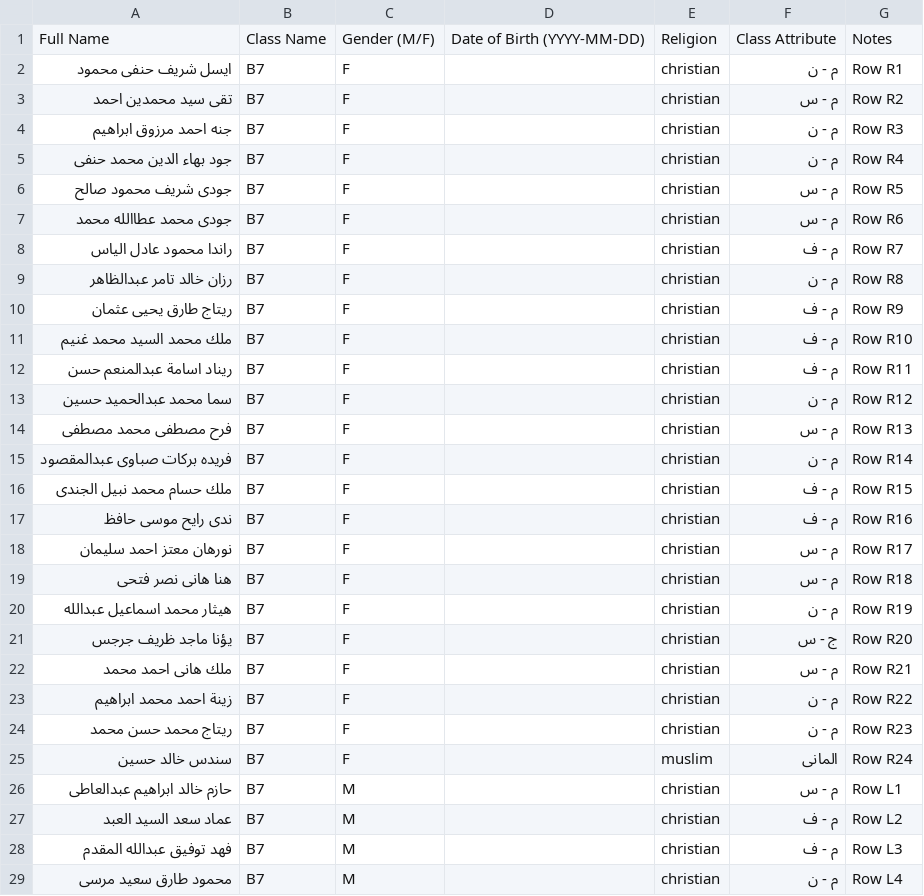
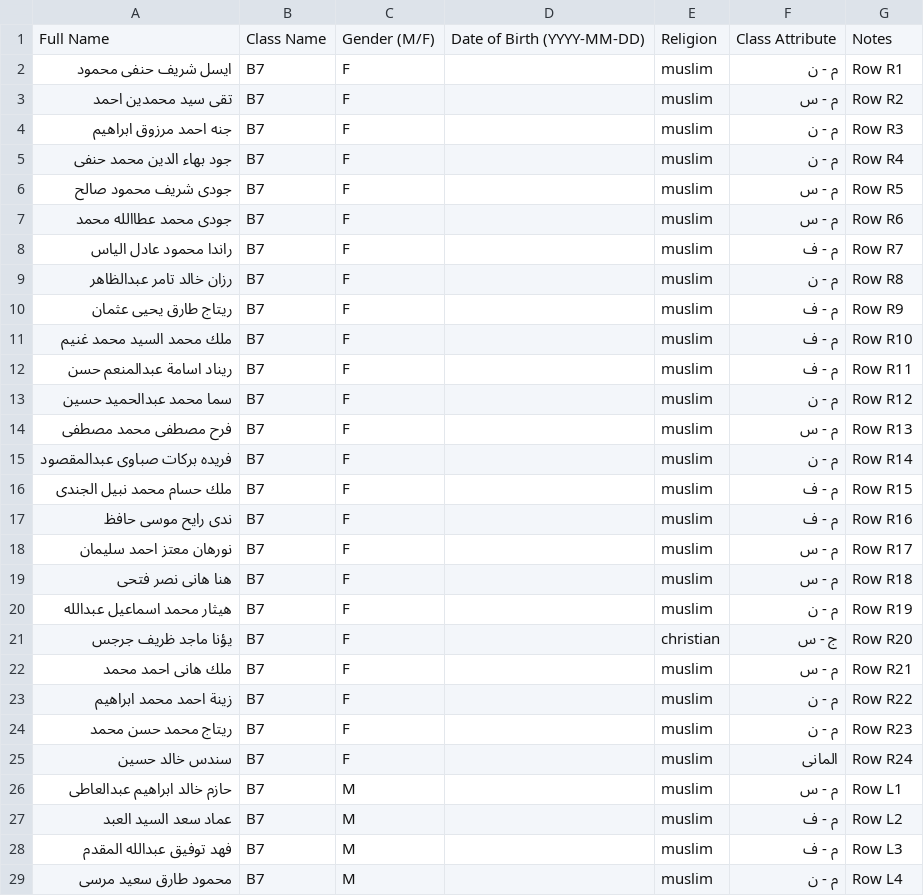
Before and after one commit to 11Mazen22/nizam-school-system, a CSV file: database/official/roster_B7.csv, drawn as a sheet; only a part is shown; the diff covers the shown part only.

Commit message:
Correct B7 religions and add student/teacher religion filters (official data v6)
- Fix the B7 shorthand misinterpretation that marked 31 Muslim-named students Christian (including نورهان); B7 now has only its one name-inferred Christian. All 778 religions are confirmed: 753 Muslim, 25 Christian, with 672 source-backed and 106 name-inferred.
- Record the correction in the audit with explicit B7 confirmation notes and pin it in roster/seed/readiness tests.
- Add a religion filter to the student list and a school-recorded religion field plus filter to teachers (MySQL/PG migrations, forms, list column and HTTP/PG coverage). Teacher values stay empty because the supplied files contain no staff religion.
- Rebuild the final installer with updated guides.

```diff
--- a/database/official/roster_B7.csv
+++ b/database/official/roster_B7.csv
@@ -1,29 +1,29 @@
 Full Name,Class Name,Gender (M/F),Date of Birth (YYYY-MM-DD),Religion,Class Attribute,Notes
-ايسل شريف حنفى محمود,B7,F,,christian,م - ن,Row R1
-تقى سيد محمدين احمد,B7,F,,christian,م - س,Row R2
-جنه احمد مرزوق ابراهيم,B7,F,,christian,م - ن,Row R3
-جود بهاء الدين محمد حنفى,B7,F,,christian,م - ن,Row R4
-جودى شريف محمود صالح,B7,F,,christian,م - س,Row R5
-جودى محمد عطاالله محمد,B7,F,,christian,م - س,Row R6
-راندا محمود عادل الياس,B7,F,,christian,م - ف,Row R7
-رزان خالد تامر عبدالظاهر,B7,F,,christian,م - ن,Row R8
-ريتاج طارق يحيى عثمان,B7,F,,christian,م - ف,Row R9
-ملك محمد السيد محمد غنيم,B7,F,,christian,م - ف,Row R10
-ريناد اسامة عبدالمنعم حسن,B7,F,,christian,م - ف,Row R11
-سما محمد عبدالحميد حسين,B7,F,,christian,م - ن,Row R12
-فرح مصطفى محمد مصطفى,B7,F,,christian,م - س,Row R13
-فريده بركات صباوى عبدالمقصود,B7,F,,christian,م - ن,Row R14
-ملك حسام محمد نبيل الجندى,B7,F,,christian,م - ف,Row R15
-ندى رايح موسى حافظ,B7,F,,christian,م - ف,Row R16
-نورهان معتز احمد سليمان,B7,F,,christian,م - س,Row R17
-هنا هانى نصر فتحى,B7,F,,christian,م - س,Row R18
-هيثار محمد اسماعيل عبدالله,B7,F,,christian,م - ن,Row R19
+ايسل شريف حنفى محمود,B7,F,,muslim,م - ن,Row R1
+تقى سيد محمدين احمد,B7,F,,muslim,م - س,Row R2
+جنه احمد مرزوق ابراهيم,B7,F,,muslim,م - ن,Row R3
+جود بهاء الدين محمد حنفى,B7,F,,muslim,م - ن,Row R4
+جودى شريف محمود صالح,B7,F,,muslim,م - س,Row R5
+جودى محمد عطاالله محمد,B7,F,,muslim,م - س,Row R6
+راندا محمود عادل الياس,B7,F,,muslim,م - ف,Row R7
+رزان خالد تامر عبدالظاهر,B7,F,,muslim,م - ن,Row R8
+ريتاج طارق يحيى عثمان,B7,F,,muslim,م - ف,Row R9
+ملك محمد السيد محمد غنيم,B7,F,,muslim,م - ف,Row R10
+ريناد اسامة عبدالمنعم حسن,B7,F,,muslim,م - ف,Row R11
+سما محمد عبدالحميد حسين,B7,F,,muslim,م - ن,Row R12
+فرح مصطفى محمد مصطفى,B7,F,,muslim,م - س,Row R13
+فريده بركات صباوى عبدالمقصود,B7,F,,muslim,م - ن,Row R14
+ملك حسام محمد نبيل الجندى,B7,F,,muslim,م - ف,Row R15
+ندى رايح موسى حافظ,B7,F,,muslim,م - ف,Row R16
+نورهان معتز احمد سليمان,B7,F,,muslim,م - س,Row R17
+هنا هانى نصر فتحى,B7,F,,muslim,م - س,Row R18
+هيثار محمد اسماعيل عبدالله,B7,F,,muslim,م - ن,Row R19
 يؤنا ماجد ظريف جرجس,B7,F,,christian,ج - س,Row R20
-ملك هانى احمد محمد,B7,F,,christian,م - س,Row R21
-زينة احمد محمد ابراهيم,B7,F,,christian,م - ن,Row R22
-ريتاج محمد حسن محمد,B7,F,,christian,م - ن,Row R23
+ملك هانى احمد محمد,B7,F,,muslim,م - س,Row R21
+زينة احمد محمد ابراهيم,B7,F,,muslim,م - ن,Row R22
+ريتاج محمد حسن محمد,B7,F,,muslim,م - ن,Row R23
 سندس خالد حسين,B7,F,,muslim,المانى,Row R24
-حازم خالد ابراهيم عبدالعاطى,B7,M,,christian,م - س,Row L1
-عماد سعد السيد العبد,B7,M,,christian,م - ف,Row L2
-فهد توفيق عبدالله المقدم,B7,M,,christian,م - ف,Row L3
-محمود طارق سعيد مرسى,B7,M,,christian,م - ن,Row L4
+حازم خالد ابراهيم عبدالعاطى,B7,M,,muslim,م - س,Row L1
+عماد سعد السيد العبد,B7,M,,muslim,م - ف,Row L2
+فهد توفيق عبدالله المقدم,B7,M,,muslim,م - ف,Row L3
+محمود طارق سعيد مرسى,B7,M,,muslim,م - ن,Row L4
```
Also changed, not shown: 5 edited cells elsewhere in this file, 24 other files.
